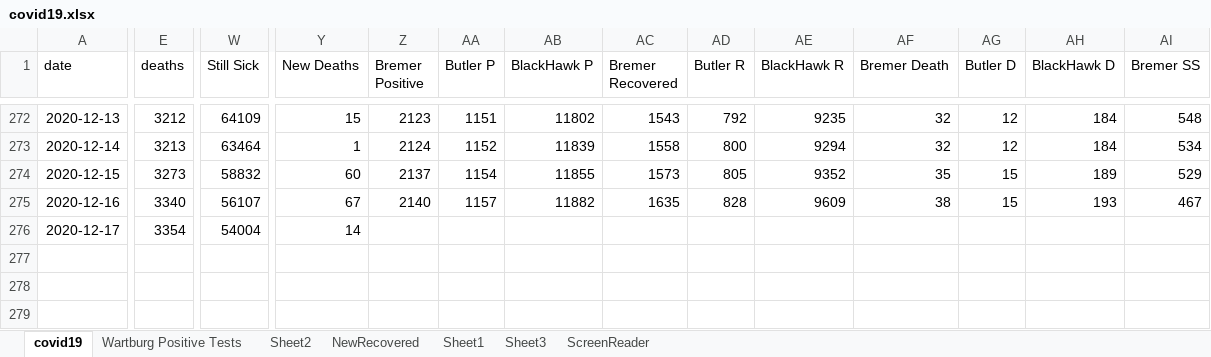
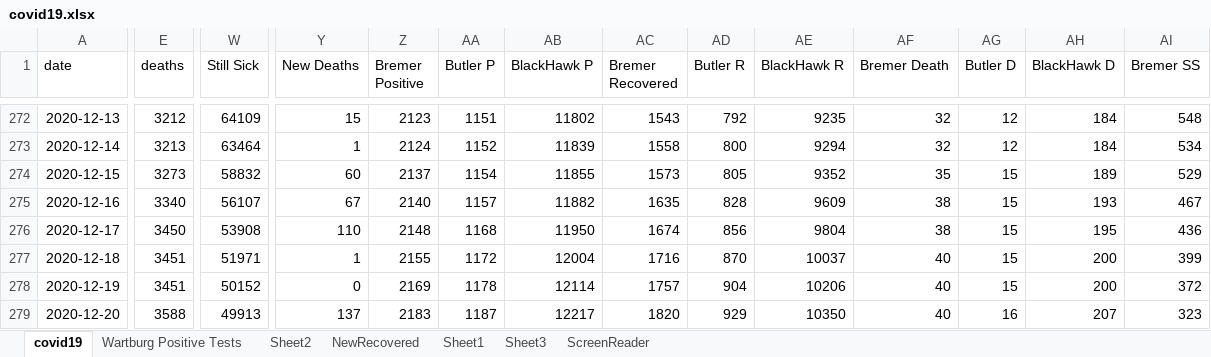
Before and after one commit to mbirgen/COVID19, an Excel workbook: covid19.xlsx, sheet covid19, drawn as a sheet; only a part is shown, gaps mark what is left out; values as stored, in another font and other column widths than the file's, no borders; conditional formats not drawn; rows hold the shown columns only; the diff covers the shown part only; the diff names each change by its address in the sheet, - before the commit and + after, or states it on an @@ line.

Commit message:
12-20-2020 Data

```diff
--- a/covid19.xlsx (sheet covid19)
+++ b/covid19.xlsx (sheet covid19)
-E276 (deaths): 3354
+E276 (deaths): 3450
-W276 (Still Sick): 54004
+W276 (Still Sick): 53908
-Y276 (New Deaths): 14
+Y276 (New Deaths): 110
-Z276 (Bremer Positive): (empty)
+Z276 (Bremer Positive): 2148
-AA276 (Butler P): (empty)
+AA276 (Butler P): 1168
-AB276 (BlackHawk P): (empty)
+AB276 (BlackHawk P): 11950
-AC276 (Bremer Recovered): (empty)
+AC276 (Bremer Recovered): 1674
-AD276 (Butler R): (empty)
+AD276 (Butler R): 856
-AE276 (BlackHawk R): (empty)
+AE276 (BlackHawk R): 9804
-AF276 (Bremer Death): (empty)
+AF276 (Bremer Death): 38
-AG276 (Butler D): (empty)
+AG276 (Butler D): 15
-AH276 (BlackHawk D): (empty)
+AH276 (BlackHawk D): 195
-AI276 (Bremer SS): (empty)
+AI276 (Bremer SS): 436
+row 277: 2020-12-18 | 3451 | 51971 | 1 | 2155 | 1172 | 12004 | 1716 | 870 | 10037 | 40 | 15 | 200 | 399
+row 278: 2020-12-19 | 3451 | 50152 | 0 | 2169 | 1178 | 12114 | 1757 | 904 | 10206 | 40 | 15 | 200 | 372
+row 279: 2020-12-20 | 3588 | 49913 | 137 | 2183 | 1187 | 12217 | 1820 | 929 | 10350 | 40 | 16 | 207 | 323
```
Also changed, not shown: 2 edited cells elsewhere in this sheet, sheet Sheet2, 20 other files.
